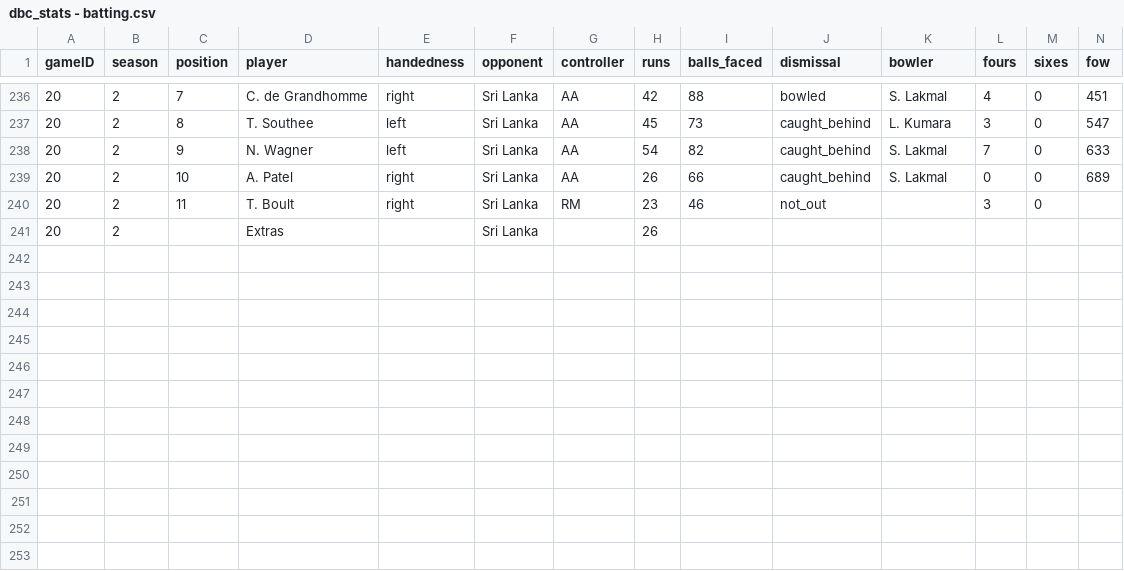
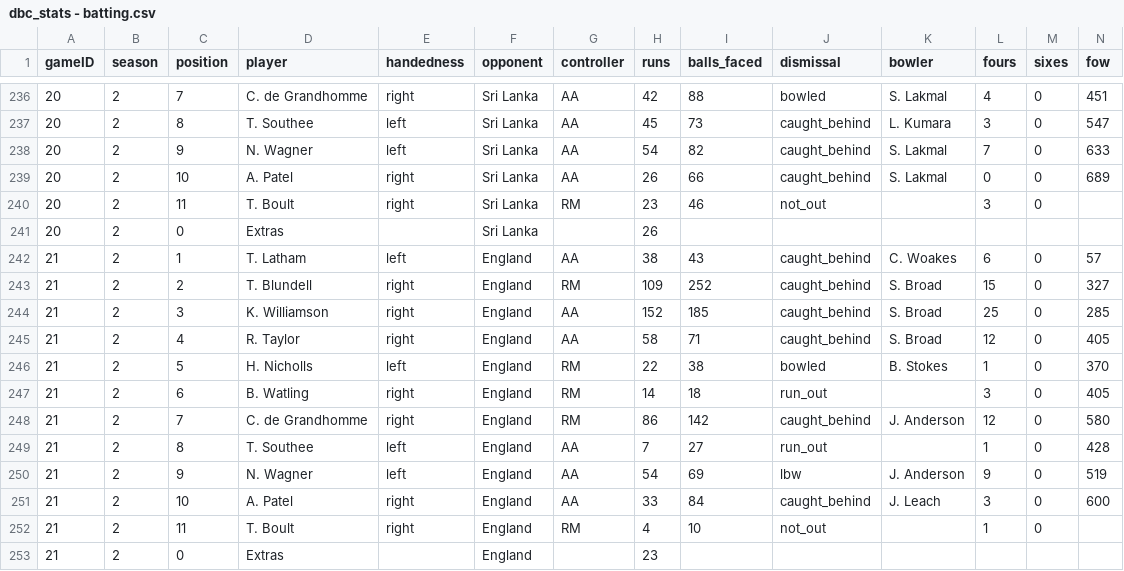
Before and after one commit to gotemyes/dbc, a CSV file: data/dbc_stats - batting.csv, drawn as a sheet; only a part is shown, gaps mark what is left out; rows hold the shown columns only; the diff names each change by its address in the sheet, - before the commit and + after, or states it on an @@ line.

```diff
--- a/data/dbc_stats - batting.csv
+++ b/data/dbc_stats - batting.csv
-C241 (position): (empty)
+C241 (position): 0
+row 242: 21 | 2 | 1 | T. Latham | left | England | AA | 38 | 43 | caught_behind | C. Woakes | 6 | 0 | 57
+row 243: 21 | 2 | 2 | T. Blundell | right | England | RM | 109 | 252 | caught_behind | S. Broad | 15 | 0 | 327
+row 244: 21 | 2 | 3 | K. Williamson | right | England | AA | 152 | 185 | caught_behind | S. Broad | 25 | 0 | 285
+row 245: 21 | 2 | 4 | R. Taylor | right | England | AA | 58 | 71 | caught_behind | S. Broad | 12 | 0 | 405
+row 246: 21 | 2 | 5 | H. Nicholls | left | England | RM | 22 | 38 | bowled | B. Stokes | 1 | 0 | 370
+row 247: 21 | 2 | 6 | B. Watling | right | England | RM | 14 | 18 | run_out |  | 3 | 0 | 405
+row 248: 21 | 2 | 7 | C. de Grandhomme | right | England | RM | 86 | 142 | caught_behind | J. Anderson | 12 | 0 | 580
+row 249: 21 | 2 | 8 | T. Southee | left | England | AA | 7 | 27 | run_out |  | 1 | 0 | 428
+row 250: 21 | 2 | 9 | N. Wagner | left | England | AA | 54 | 69 | lbw | J. Anderson | 9 | 0 | 519
+row 251: 21 | 2 | 10 | A. Patel | right | England | AA | 33 | 84 | caught_behind | J. Leach | 3 | 0 | 600
+row 252: 21 | 2 | 11 | T. Boult | right | England | RM | 4 | 10 | not_out |  | 1 | 0
+row 253: 21 | 2 | 0 | Extras |  | England |  | 23
```
Also changed, not shown: data/dbc_stats - bowling.csv, 12 other files.
